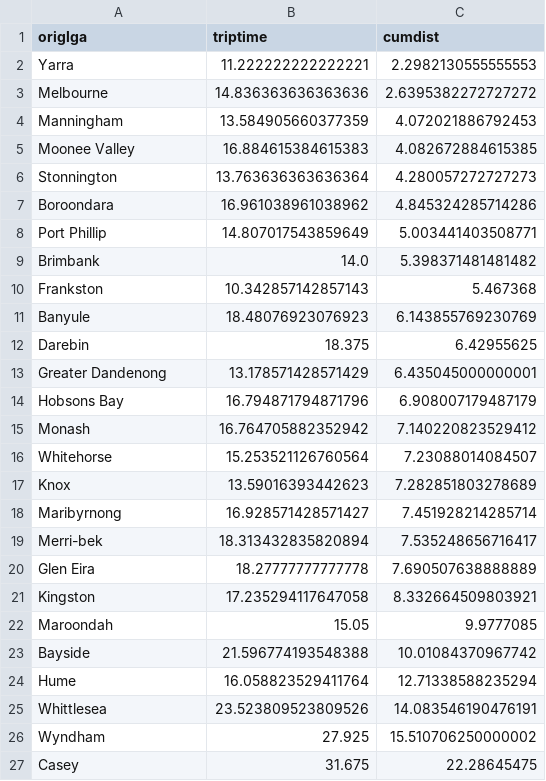
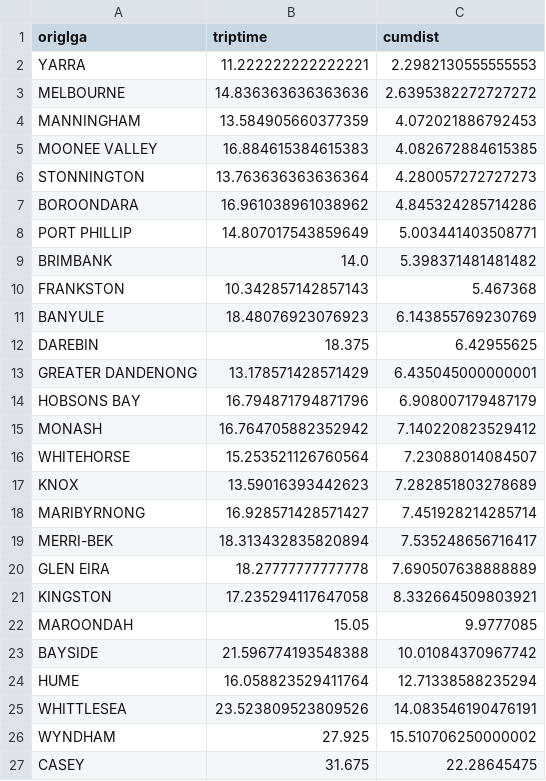
Before and after one commit to SoulWarden1/Data-Vis-2, a CSV file: data/cafe_trips_by_lga.csv, drawn as a sheet.

Commit message:
Added distance to cafe by lga

```diff
--- a/data/cafe_trips_by_lga.csv
+++ b/data/cafe_trips_by_lga.csv
@@ -1,27 +1,27 @@
 origlga,triptime,cumdist
-Yarra,11.222222222222221,2.2982130555555553
-Melbourne,14.836363636363636,2.6395382272727272
-Manningham,13.584905660377359,4.072021886792453
-Moonee Valley,16.884615384615383,4.082672884615385
-Stonnington,13.763636363636364,4.280057272727273
-Boroondara,16.961038961038962,4.845324285714286
-Port Phillip,14.807017543859649,5.003441403508771
-Brimbank,14.0,5.398371481481482
-Frankston,10.342857142857143,5.467368
-Banyule,18.48076923076923,6.143855769230769
-Darebin,18.375,6.42955625
-Greater Dandenong,13.178571428571429,6.435045000000001
-Hobsons Bay,16.794871794871796,6.908007179487179
-Monash,16.764705882352942,7.140220823529412
-Whitehorse,15.253521126760564,7.23088014084507
-Knox,13.59016393442623,7.282851803278689
-Maribyrnong,16.928571428571427,7.451928214285714
-Merri-bek,18.313432835820894,7.535248656716417
-Glen Eira,18.27777777777778,7.690507638888889
-Kingston,17.235294117647058,8.332664509803921
-Maroondah,15.05,9.9777085
-Bayside,21.596774193548388,10.01084370967742
-Hume,16.058823529411764,12.71338588235294
-Whittlesea,23.523809523809526,14.083546190476191
-Wyndham,27.925,15.510706250000002
-Casey,31.675,22.28645475
+YARRA,11.222222222222221,2.2982130555555553
+MELBOURNE,14.836363636363636,2.6395382272727272
+MANNINGHAM,13.584905660377359,4.072021886792453
+MOONEE VALLEY,16.884615384615383,4.082672884615385
+STONNINGTON,13.763636363636364,4.280057272727273
+BOROONDARA,16.961038961038962,4.845324285714286
+PORT PHILLIP,14.807017543859649,5.003441403508771
+BRIMBANK,14.0,5.398371481481482
+FRANKSTON,10.342857142857143,5.467368
+BANYULE,18.48076923076923,6.143855769230769
+DAREBIN,18.375,6.42955625
+GREATER DANDENONG,13.178571428571429,6.435045000000001
+HOBSONS BAY,16.794871794871796,6.908007179487179
+MONASH,16.764705882352942,7.140220823529412
+WHITEHORSE,15.253521126760564,7.23088014084507
+KNOX,13.59016393442623,7.282851803278689
+MARIBYRNONG,16.928571428571427,7.451928214285714
+MERRI-BEK,18.313432835820894,7.535248656716417
+GLEN EIRA,18.27777777777778,7.690507638888889
+KINGSTON,17.235294117647058,8.332664509803921
+MAROONDAH,15.05,9.9777085
+BAYSIDE,21.596774193548388,10.01084370967742
+HUME,16.058823529411764,12.71338588235294
+WHITTLESEA,23.523809523809526,14.083546190476191
+WYNDHAM,27.925,15.510706250000002
+CASEY,31.675,22.28645475
```
Also changed, not shown: 6 other files.
